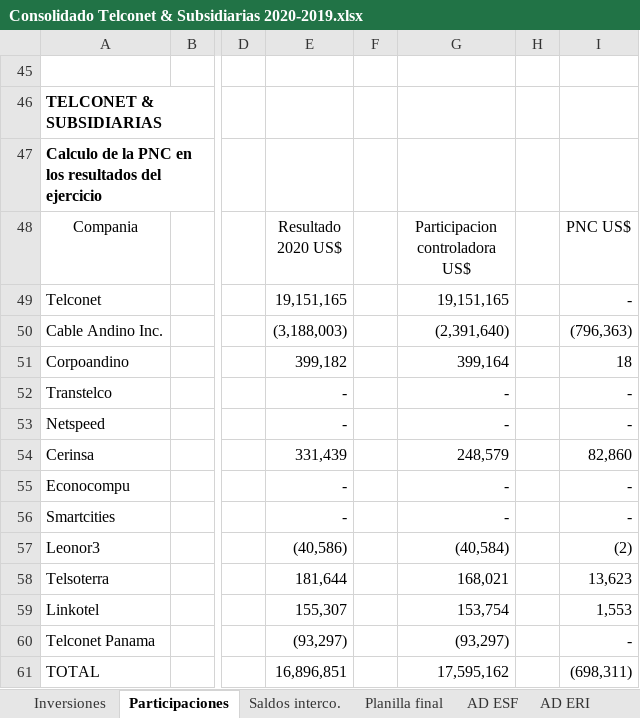
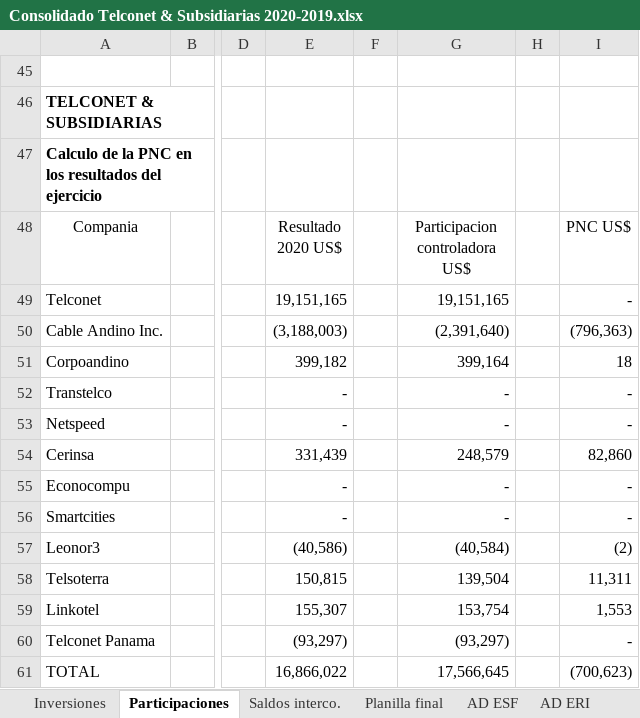
Before and after one commit to Carlosgustavoalmeida/consolidados, an Excel workbook: Consolidado Telconet & Subsidiarias 2020-2019.xlsx, sheet Participaciones, drawn as a sheet; only a part is shown, gaps mark what is left out; values as stored, in another font and other column widths than the file's, no borders; the diff names each change by its address in the sheet, - before the commit and + after, or states it on an @@ line.

```diff
--- a/Consolidado Telconet & Subsidiarias 2020-2019.xlsx (sheet Participaciones)
+++ b/Consolidado Telconet & Subsidiarias 2020-2019.xlsx (sheet Participaciones)
-E58 (Resultado 2020 US$): 181,644
+E58 (Resultado 2020 US$): 150,815
-G58 (Participacion controladora US$): 168,021
+G58 (Participacion controladora US$): 139,504
-I58 (PNC US$): 13,623
+I58 (PNC US$): 11,311
-E61 (Resultado 2020 US$): 16,896,851
+E61 (Resultado 2020 US$): 16,866,022
-G61 (Participacion controladora US$): 17,595,162
+G61 (Participacion controladora US$): 17,566,645
-I61 (PNC US$): (698,311)
+I61 (PNC US$): (700,623)
```
Also changed, not shown: sheet Planilla final, sheet ESF20, sheet EFE20, sheet Saldos interco., sheet Patrimonio, sheet AD ESF, 2 more sheets, formulas that keep their value, hidden cells, Combinado 2020/Telconet EFs combinado 2020-2019.xlsx, 5 other files.
